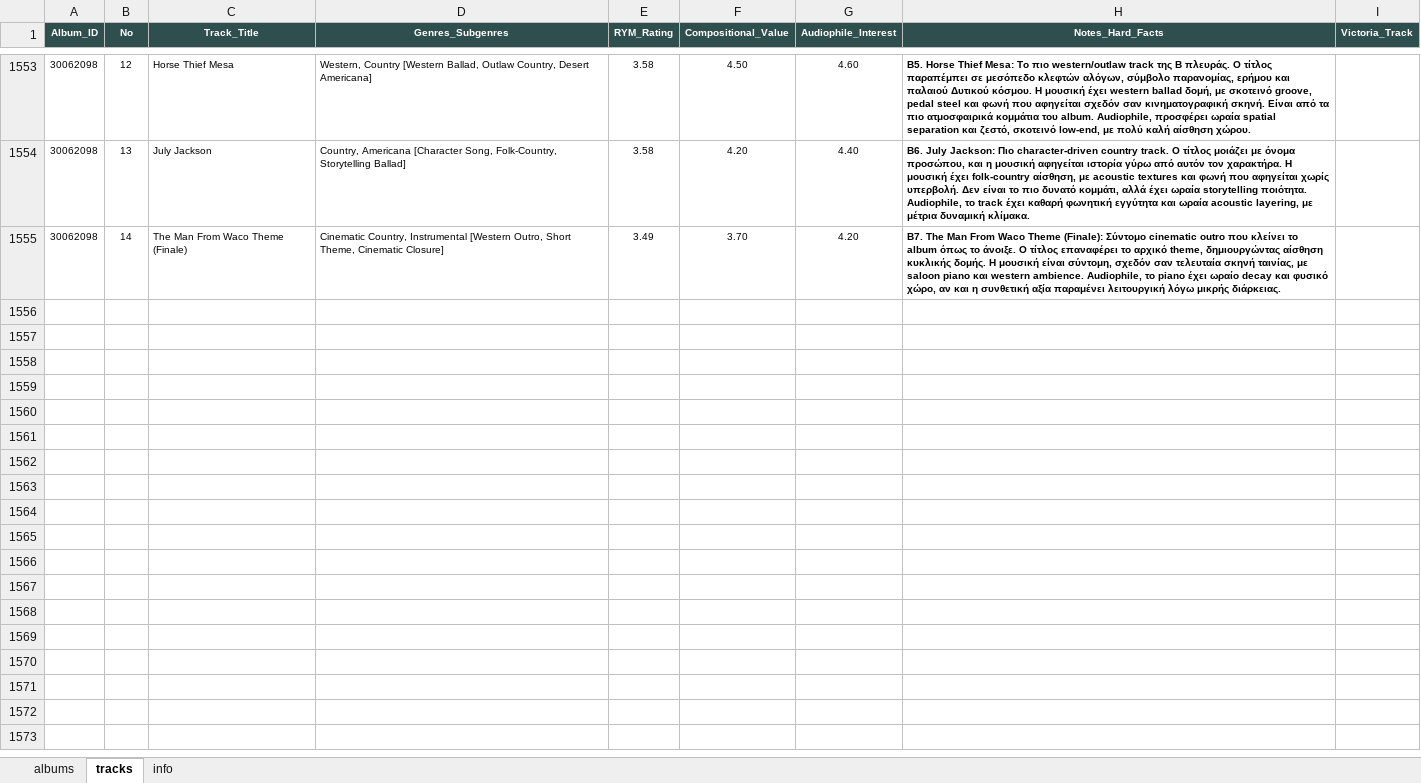
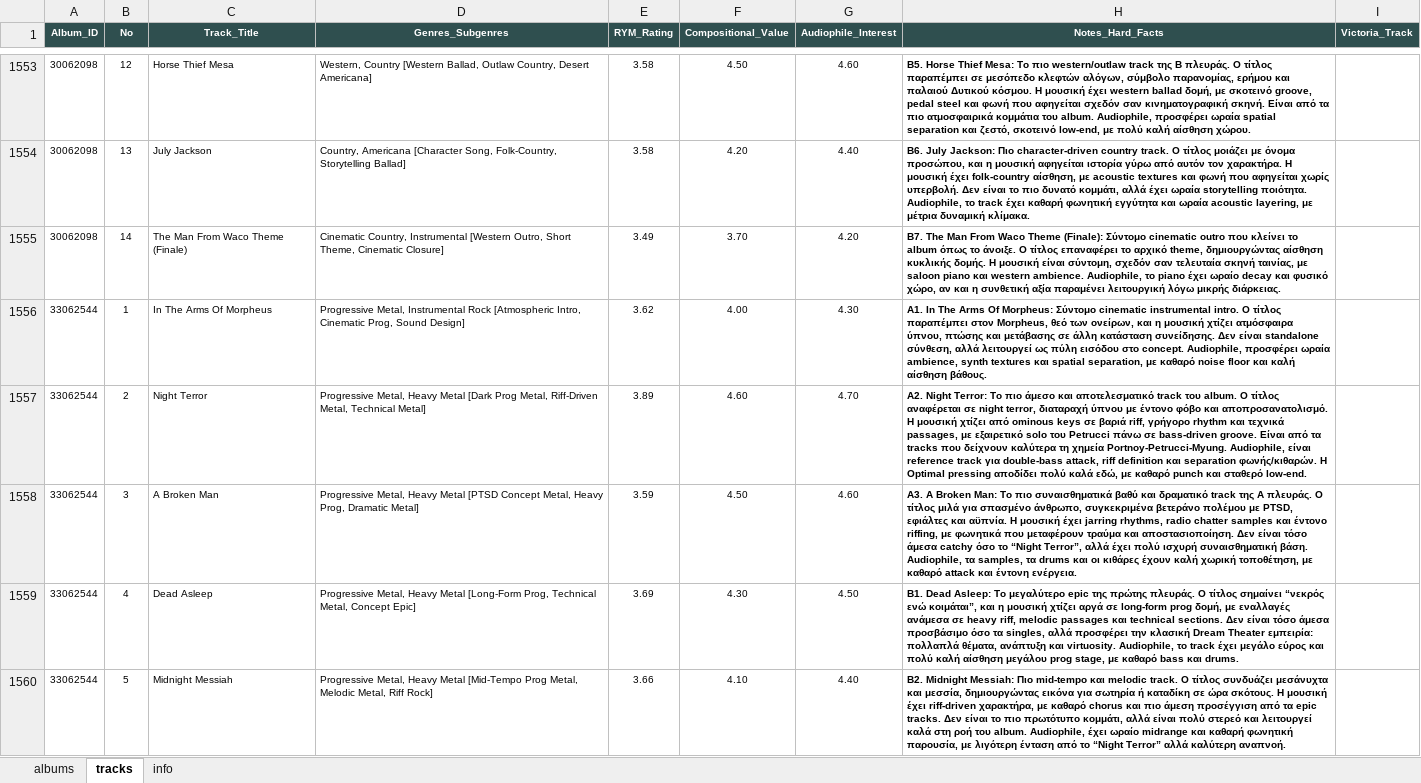
Before and after one commit to blueaegean/music-archive, an Excel workbook: albums_analysis_fixed.xlsx, sheet tracks, drawn as a sheet; only a part is shown, gaps mark what is left out; values as stored, in another font and other column widths than the file's, no borders; the diff covers the shown part only; the diff names each change by its address in the sheet, - before the commit and + after, or states it on an @@ line.

Commit message:
Add files via upload

```diff
--- a/albums_analysis_fixed.xlsx (sheet tracks)
+++ b/albums_analysis_fixed.xlsx (sheet tracks)
+row 1556: 33062544 | 1 | In The Arms Of Morpheus | Progressive Metal, Instrumental Rock [Atmospheric Intro, Cinematic Prog, Sound Design] | 3.62 | 4.00 | 4.30 | A1. In The Arms Of Morpheus: Σύντομο cinematic instrumental intro. Ο τίτλος παραπέμπει στον Morpheus, θεό των ονείρων, και η μουσική χτίζει ατμόσφαιρα ύπνου, πτώσης και μετάβασης σε άλλη κατάσταση συνείδησης. Δεν είναι standalone σύνθεση, αλλά λειτουργεί ως πύλη εισόδου στο concept. Audiophile, προσφέρει ωραία ambience, synth textures και spatial separation, με καθαρό noise floor και καλή αίσθηση βάθους.
+row 1557: 33062544 | 2 | Night Terror | Progressive Metal, Heavy Metal [Dark Prog Metal, Riff-Driven Metal, Technical Metal] | 3.89 | 4.60 | 4.70 | A2. Night Terror: Το πιο άμεσο και αποτελεσματικό track του album. Ο τίτλος αναφέρεται σε night terror, διαταραχή ύπνου με έντονο φόβο και αποπροσανατολισμό. Η μουσική χτίζει από ominous keys σε βαριά riff, γρήγορο rhythm και τεχνικά passages, με εξαιρετικό solo του Petrucci πάνω σε bass-driven groove. Είναι από τα tracks που δείχνουν καλύτερα τη χημεία Portnoy-Petrucci-Myung. Audiophile, είναι reference track για double-bass attack, riff definition και separation φωνής/κιθαρών. Η Optimal pressing αποδίδει πολύ καλά εδώ, με καθαρό punch και σταθερό low-end.
+row 1558: 33062544 | 3 | A Broken Man | Progressive Metal, Heavy Metal [PTSD Concept Metal, Heavy Prog, Dramatic Metal] | 3.59 | 4.50 | 4.60 | A3. A Broken Man: Το πιο συναισθηματικά βαθύ και δραματικό track της A πλευράς. Ο τίτλος μιλά για σπασμένο άνθρωπο, συγκεκριμένα βετεράνο πολέμου με PTSD, εφιάλτες και αϋπνία. Η μουσική έχει jarring rhythms, radio chatter samples και έντονο riffing, με φωνητικά που μεταφέρουν τραύμα και αποστασιοποίηση. Δεν είναι τόσο άμεσα catchy όσο το “Night Terror”, αλλά έχει πολύ ισχυρή συναισθηματική βάση. Audiophile, τα samples, τα drums και οι κιθάρες έχουν καλή χωρική τοποθέτηση, με καθαρό attack και έντονη ενέργεια.
+row 1559: 33062544 | 4 | Dead Asleep | Progressive Metal, Heavy Metal [Long-Form Prog, Technical Metal, Concept Epic] | 3.69 | 4.30 | 4.50 | B1. Dead Asleep: Το μεγαλύτερο epic της πρώτης πλευράς. Ο τίτλος σημαίνει “νεκρός ενώ κοιμάται”, και η μουσική χτίζει αργά σε long-form prog δομή, με εναλλαγές ανάμεσα σε heavy riff, melodic passages και technical sections. Δεν είναι τόσο άμεσα προσβάσιμο όσο τα singles, αλλά προσφέρει την κλασική Dream Theater εμπειρία: πολλαπλά θέματα, ανάπτυξη και virtuosity. Audiophile, το track έχει μεγάλο εύρος και πολύ καλή αίσθηση μεγάλου prog stage, με καθαρό bass και drums.
+row 1560: 33062544 | 5 | Midnight Messiah | Progressive Metal, Heavy Metal [Mid-Tempo Prog Metal, Melodic Metal, Riff Rock] | 3.66 | 4.10 | 4.40 | B2. Midnight Messiah: Πιο mid-tempo και melodic track. Ο τίτλος συνδυάζει μεσάνυχτα και μεσσία, δημιουργώντας εικόνα για σωτηρία ή καταδίκη σε ώρα σκότους. Η μουσική έχει riff-driven χαρακτήρα, με καθαρό chorus και πιο άμεση προσέγγιση από τα epic tracks. Δεν είναι το πιο πρωτότυπο κομμάτι, αλλά είναι πολύ στερεό και λειτουργεί καλά στη ροή του album. Audiophile, έχει ωραίο midrange και καθαρή φωνητική παρουσία, με λιγότερη ένταση από το “Night Terror” αλλά καλύτερη αναπνοή.
```
Also changed, not shown: 15 added rows elsewhere in this sheet, sheet albums.
